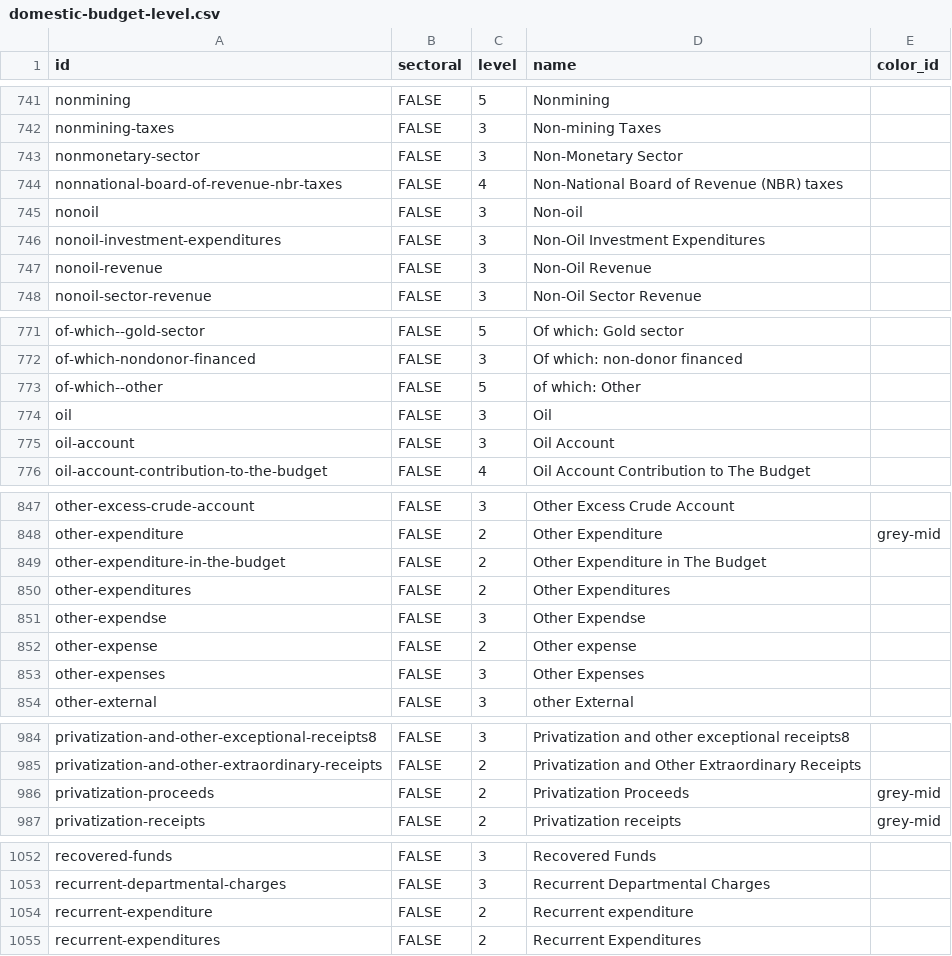
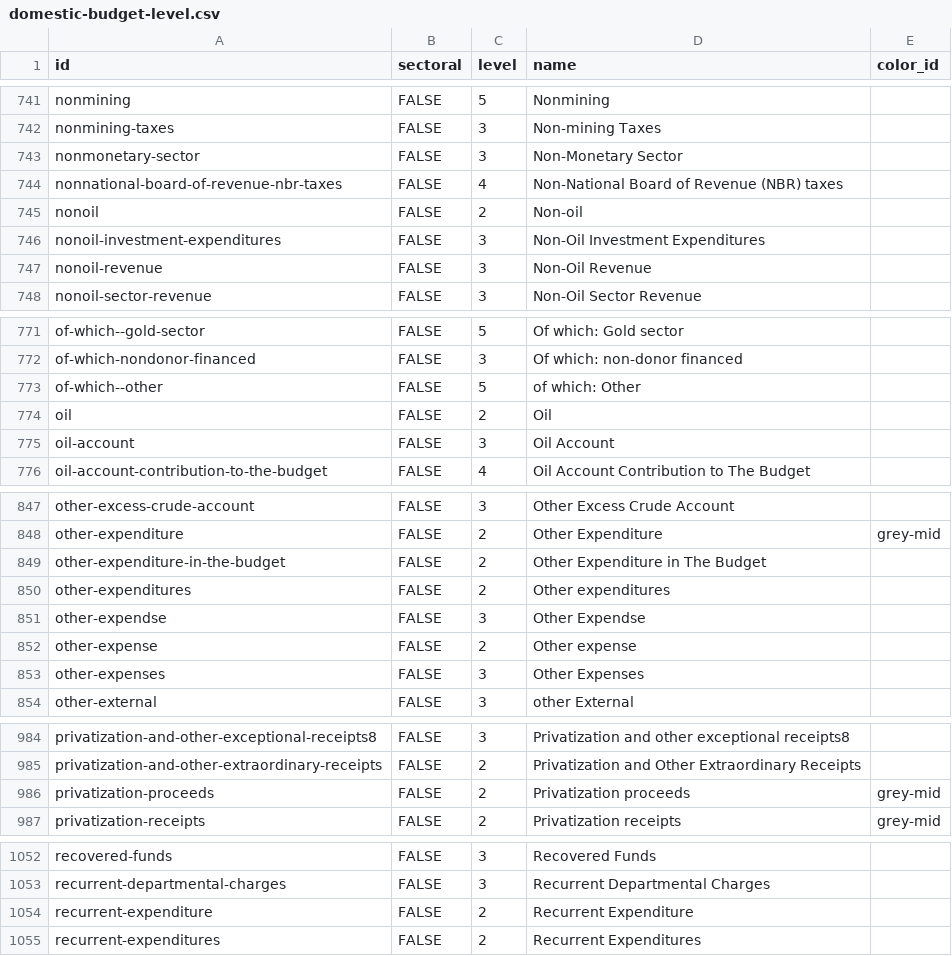
Before and after one commit to devinit/domestic_finance_2018, a CSV file: output/domestic-budget-level.csv, drawn as a sheet; only a part is shown, gaps mark what is left out; the diff covers the shown part only.

```diff
--- a/output/domestic-budget-level.csv
+++ b/output/domestic-budget-level.csv
@@ -744,3 +744,3 @@
 "nonnational-board-of-revenue-nbr-taxes","FALSE",4,"Non-National Board of Revenue (NBR) taxes",
-"nonoil","FALSE",3,"Non-oil",
+"nonoil","FALSE",2,"Non-oil",
 "nonoil-investment-expenditures","FALSE",3,"Non-Oil Investment Expenditures",
@@ -773,3 +773,3 @@
 "of-which--other","FALSE",5,"of which:  Other",
-"oil","FALSE",3,"Oil",
+"oil","FALSE",2,"Oil",
 "oil-account","FALSE",3,"Oil Account",
@@ -849,3 +849,3 @@
 "other-expenditure-in-the-budget","FALSE",2,"Other Expenditure in The Budget",
-"other-expenditures","FALSE",2,"Other Expenditures",
+"other-expenditures","FALSE",2,"Other expenditures",
 "other-expendse","FALSE",3,"Other Expendse",
@@ -985,3 +985,3 @@
 "privatization-and-other-extraordinary-receipts","FALSE",2,"Privatization and Other Extraordinary Receipts",
-"privatization-proceeds","FALSE",2,"Privatization Proceeds","grey-mid"
+"privatization-proceeds","FALSE",2,"Privatization proceeds","grey-mid"
 "privatization-receipts","FALSE",2,"Privatization receipts","grey-mid"
@@ -1053,3 +1053,3 @@
 "recurrent-departmental-charges","FALSE",3,"Recurrent Departmental Charges",
-"recurrent-expenditure","FALSE",2,"Recurrent expenditure",
+"recurrent-expenditure","FALSE",2,"Recurrent Expenditure",
 "recurrent-expenditures","FALSE",2,"Recurrent Expenditures",
```
Also changed, not shown: 6 edited cells elsewhere in this file, output/inequalities.csv, 1 other file.
